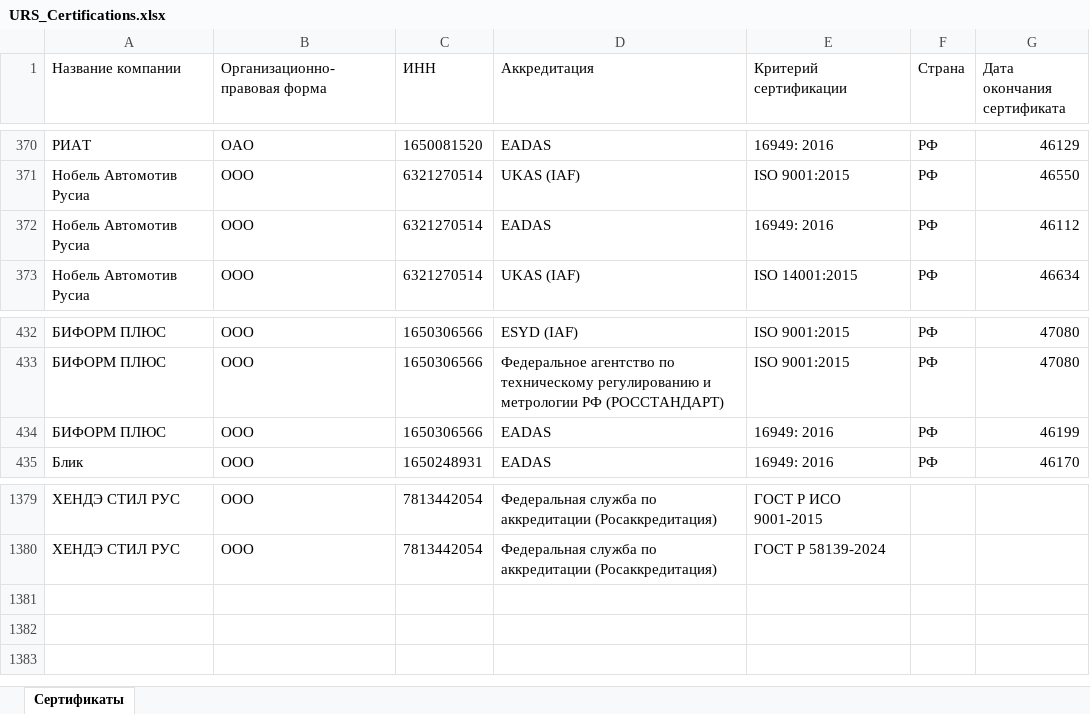
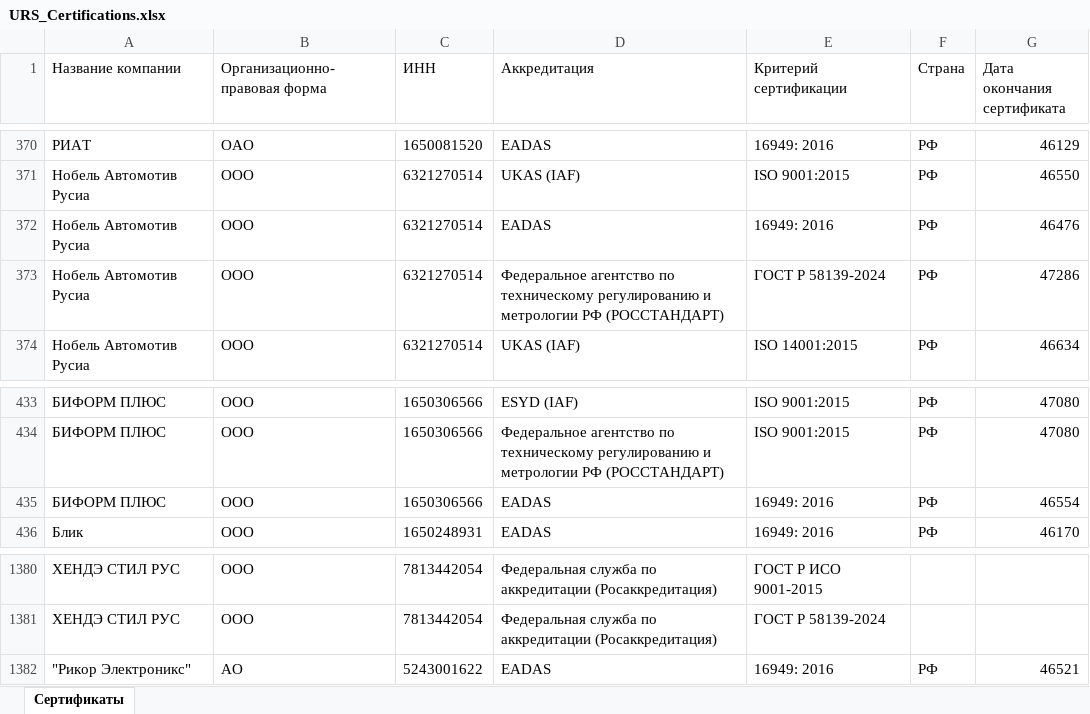
Before and after one commit to LegendaCR/Legendacompany, an Excel workbook: sites/URS/URS_Certifications/URS_Certifications.xlsx, sheet Сертификаты, drawn as a sheet; only a part is shown, gaps mark what is left out; values as stored, in another font and other column widths than the file's, no borders; addresses are those after the commit; the diff names each change by its address in the sheet, - before the commit and + after, or states it on an @@ line.

Commit message:
chore(tilda): обновление URS_Certifications.xlsx

```diff
--- a/sites/URS/URS_Certifications/URS_Certifications.xlsx (sheet Сертификаты)
+++ b/sites/URS/URS_Certifications/URS_Certifications.xlsx (sheet Сертификаты)
-G372 (Дата окончания сертификата): 46112
+G372 (Дата окончания сертификата): 46476
+row 373: Нобель Автомотив Русиа | ООО | 6321270514 | Федеральное агентство по техническому регулированию и метрологии РФ (РОССТАНДАРТ) | ГОСТ Р 58139-2024 | РФ | 47286
-G435 (Дата окончания сертификата): 46199
+G435 (Дата окончания сертификата): 46554
+row 1382: "Рикор Электроникс" | АО | 5243001622 | EADAS | 16949: 2016 | РФ | 46521
```
